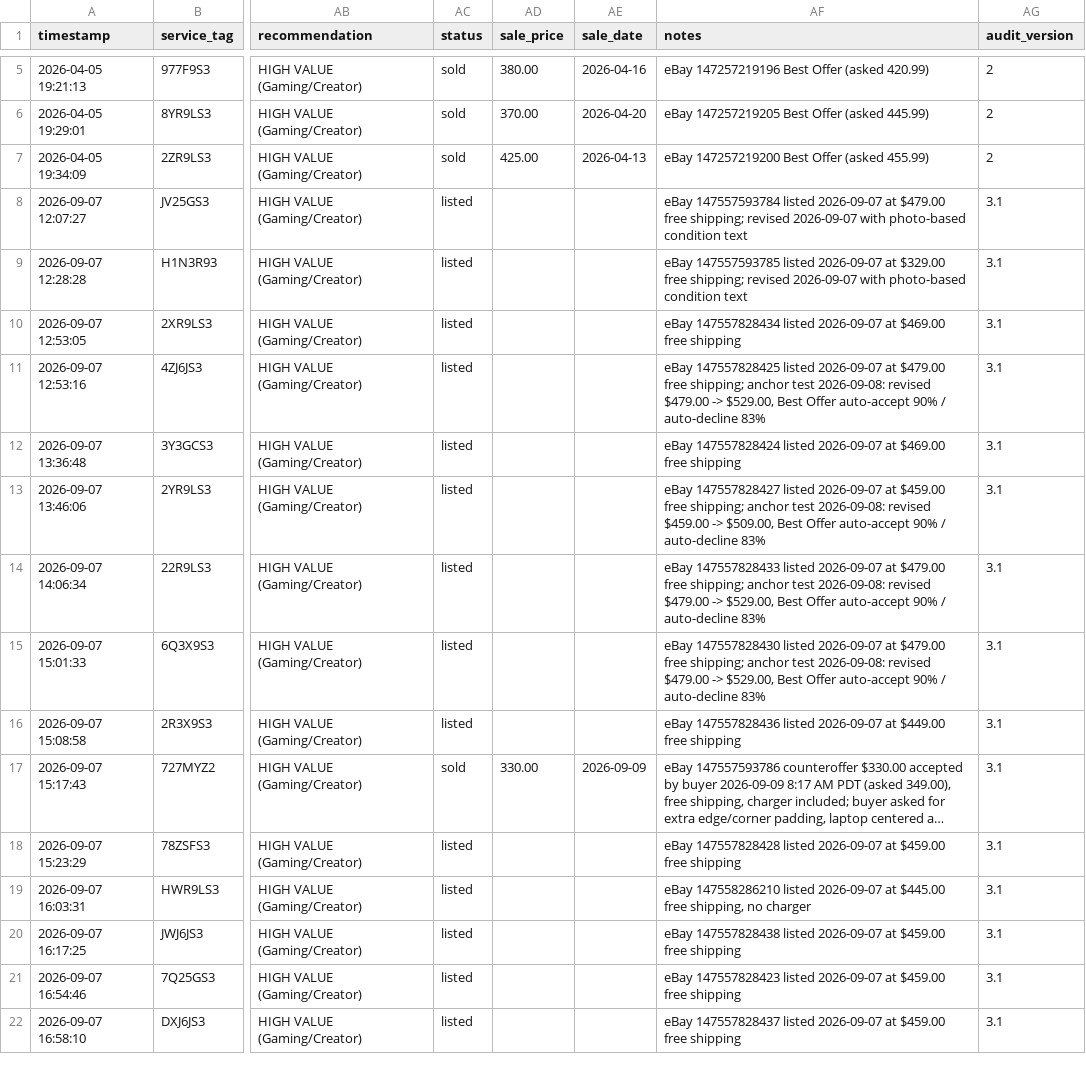
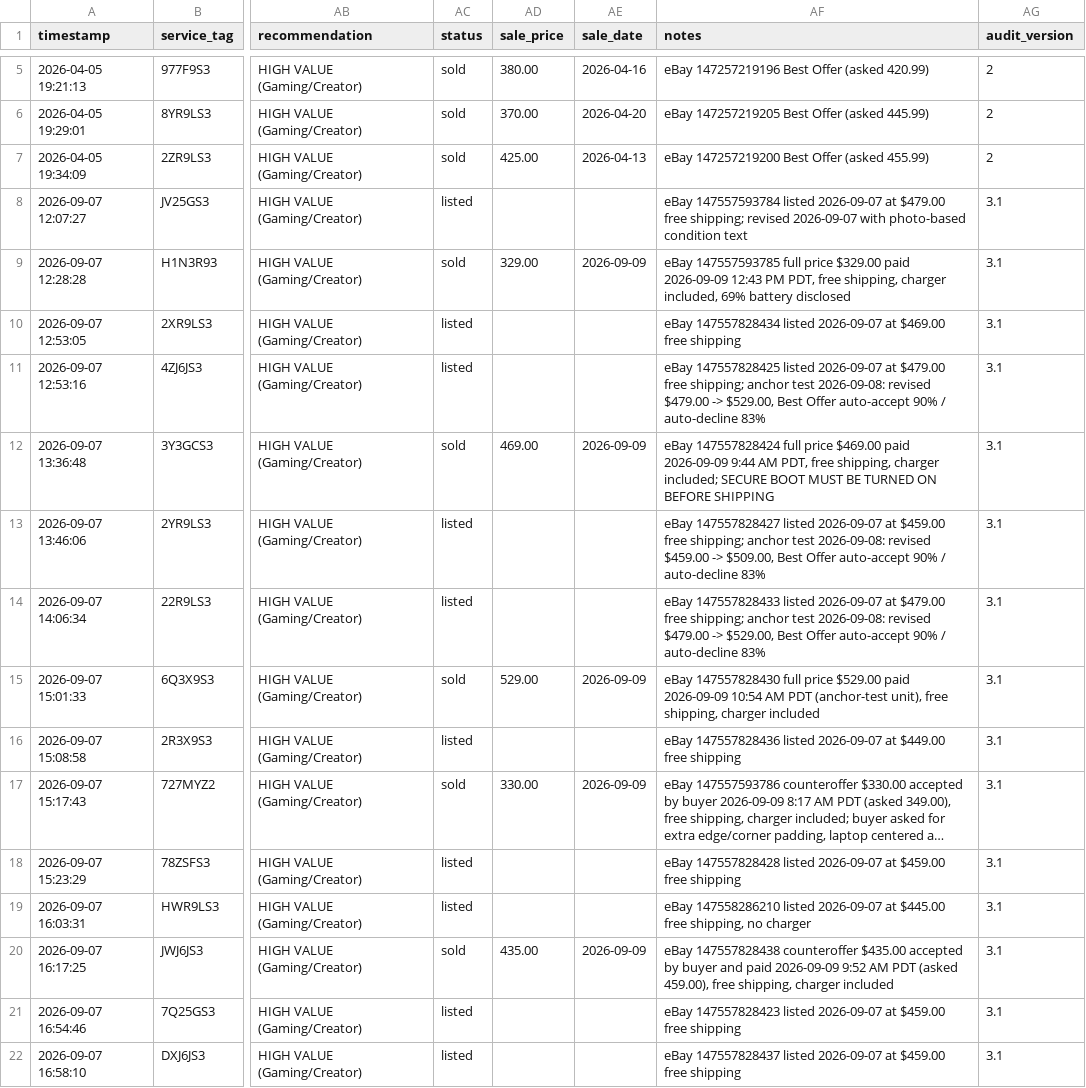
Before and after one commit to fsoriano-sauce/laptop-diagnostic-n-reset, a CSV file: auditor/audit_master_local.csv, drawn as a sheet; only a part is shown, gaps mark what is left out; long unchanged cells end in …; the diff names each change by its address in the sheet, - before the commit and + after, or states it on an @@ line.

```diff
--- a/auditor/audit_master_local.csv
+++ b/auditor/audit_master_local.csv
-AC9 (status): listed
+AC9 (status): sold
-AD9 (sale_price): (empty)
+AD9 (sale_price): 329.00
-AE9 (sale_date): (empty)
+AE9 (sale_date): 2026-09-09
-AF9 (notes): eBay 147557593785 listed 2026-09-07 at $329.00 free shipping; revised 2026-09-07 with photo-based condition text
+AF9 (notes): eBay 147557593785 full price $329.00 paid 2026-09-09 12:43 PM PDT, free shipping, charger included, 69% battery disclosed
-AC12 (status): listed
+AC12 (status): sold
-AD12 (sale_price): (empty)
+AD12 (sale_price): 469.00
-AE12 (sale_date): (empty)
+AE12 (sale_date): 2026-09-09
-AF12 (notes): eBay 147557828424 listed 2026-09-07 at $469.00 free shipping
+AF12 (notes): eBay 147557828424 full price $469.00 paid 2026-09-09 9:44 AM PDT, free shipping, charger included; SECURE BOOT MUST BE TURNED ON BEFORE SHIPPING
-AC15 (status): listed
+AC15 (status): sold
-AD15 (sale_price): (empty)
+AD15 (sale_price): 529.00
-AE15 (sale_date): (empty)
+AE15 (sale_date): 2026-09-09
-AF15 (notes): eBay 147557828430 listed 2026-09-07 at $479.00 free shipping; anchor test 2026-09-08: revised $479.00 -> $529.00, Best Offer auto-accept 90% / auto-decline 83%
+AF15 (notes): eBay 147557828430 full price $529.00 paid 2026-09-09 10:54 AM PDT (anchor-test unit), free shipping, charger included
-AC20 (status): listed
+AC20 (status): sold
-AD20 (sale_price): (empty)
+AD20 (sale_price): 435.00
-AE20 (sale_date): (empty)
+AE20 (sale_date): 2026-09-09
-AF20 (notes): eBay 147557828438 listed 2026-09-07 at $459.00 free shipping
+AF20 (notes): eBay 147557828438 counteroffer $435.00 accepted by buyer and paid 2026-09-09 9:52 AM PDT (asked 459.00), free shipping, charger included
```
Also changed, not shown: auditor/inventory.csv.
